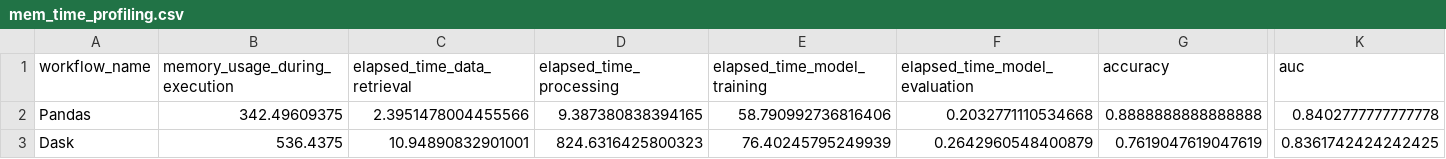
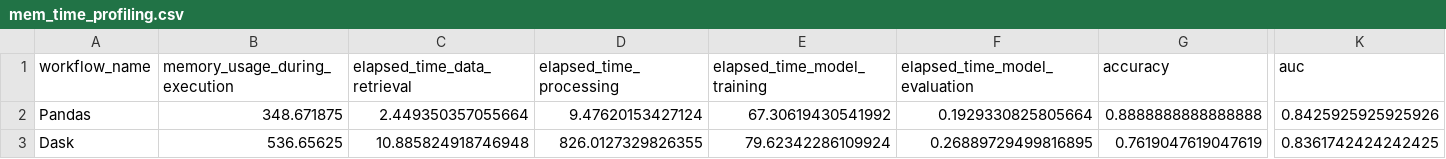
Before and after one commit to eshita53/Progmramming_6, a CSV file: dask/analysis/mem_time_profiling.csv, drawn as a sheet; only a part is shown, gaps mark what is left out; the diff names each change by its address in the sheet, - before the commit and + after, or states it on an @@ line.

```diff
--- a/dask/analysis/mem_time_profiling.csv
+++ b/dask/analysis/mem_time_profiling.csv
-B2 (memory_usage_during_execution): 342.49609375
+B2 (memory_usage_during_execution): 348.671875
-C2 (elapsed_time_data_retrieval): 2.3951478004455566
+C2 (elapsed_time_data_retrieval): 2.449350357055664
-D2 (elapsed_time_processing): 9.387380838394165
+D2 (elapsed_time_processing): 9.47620153427124
-E2 (elapsed_time_model_training): 58.790992736816406
+E2 (elapsed_time_model_training): 67.30619430541992
-F2 (elapsed_time_model_evaluation): 0.2032771110534668
+F2 (elapsed_time_model_evaluation): 0.1929330825805664
-K2 (auc): 0.8402777777777778
+K2 (auc): 0.8425925925925926
-B3 (memory_usage_during_execution): 536.4375
+B3 (memory_usage_during_execution): 536.65625
-C3 (elapsed_time_data_retrieval): 10.94890832901001
+C3 (elapsed_time_data_retrieval): 10.885824918746948
-D3 (elapsed_time_processing): 824.6316425800323
+D3 (elapsed_time_processing): 826.0127329826355
-E3 (elapsed_time_model_training): 76.40245795249939
+E3 (elapsed_time_model_training): 79.62342286109924
-F3 (elapsed_time_model_evaluation): 0.2642960548400879
+F3 (elapsed_time_model_evaluation): 0.26889729499816895
```
Also changed, not shown: 6 other files.
